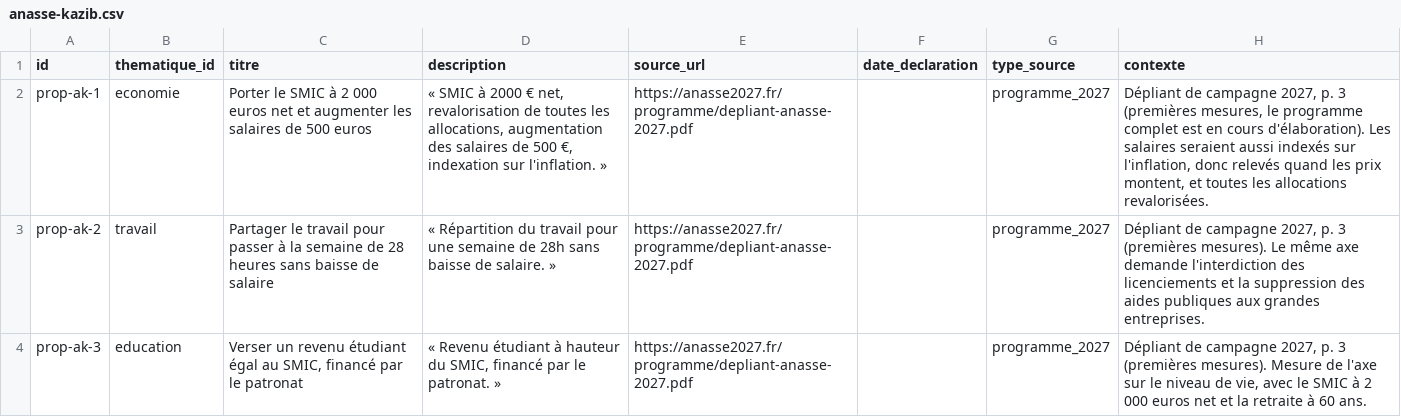
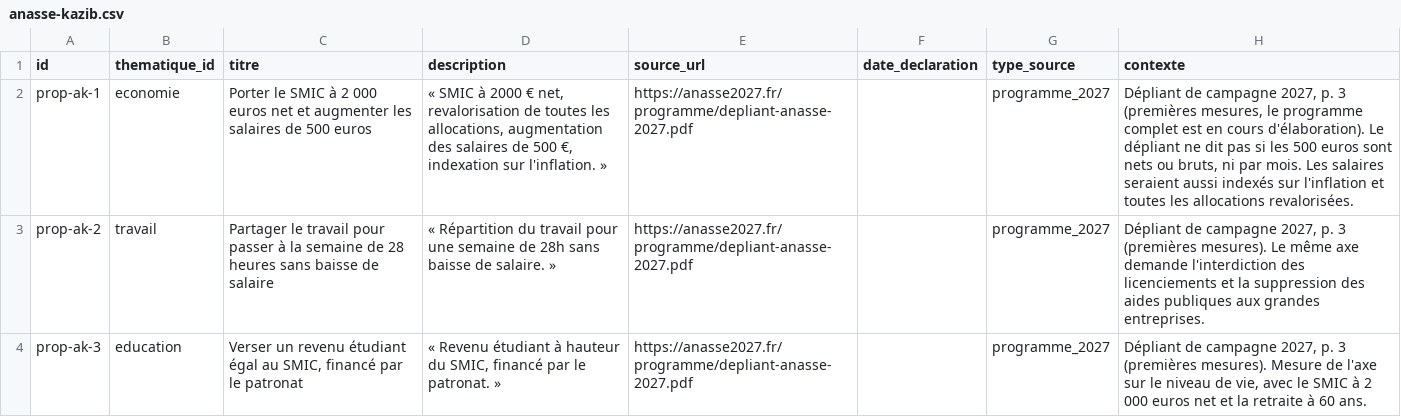
Before and after one commit to danny-gca/elire-app, a CSV file: data/candidats/anasse-kazib.csv, drawn as a sheet; only a part is shown.

```diff
--- a/data/candidats/anasse-kazib.csv
+++ b/data/candidats/anasse-kazib.csv
@@ -1,3 +1,3 @@
 id,thematique_id,titre,description,source_url,date_declaration,type_source,contexte
-prop-ak-1,economie,Porter le SMIC à 2 000 euros net et augmenter les salaires de 500 euros,"« SMIC à 2000 € net, revalorisation de toutes les allocations, augmentation des salaires de 500 €, indexation sur l'inflation. »",https://anasse2027.fr/programme/depliant-anasse-2027.pdf,,programme_2027,"Dépliant de campagne 2027, p. 3 (premières mesures, le programme complet est en cours d'élaboration). Les salaires seraient aussi indexés sur l'inflation, donc relevés quand les prix montent, et toutes les allocations revalorisées."
+prop-ak-1,economie,Porter le SMIC à 2 000 euros net et augmenter les salaires de 500 euros,"« SMIC à 2000 € net, revalorisation de toutes les allocations, augmentation des salaires de 500 €, indexation sur l'inflation. »",https://anasse2027.fr/programme/depliant-anasse-2027.pdf,,programme_2027,"Dépliant de campagne 2027, p. 3 (premières mesures, le programme complet est en cours d'élaboration). Le dépliant ne dit pas si les 500 euros sont nets ou bruts, ni par mois. Les salaires seraient aussi indexés sur l'inflation et toutes les allocations revalorisées."
 prop-ak-2,travail,Partager le travail pour passer à la semaine de 28 heures sans baisse de salaire,« Répartition du travail pour une semaine de 28h sans baisse de salaire. »,https://anasse2027.fr/programme/depliant-anasse-2027.pdf,,programme_2027,"Dépliant de campagne 2027, p. 3 (premières mesures). Le même axe demande l'interdiction des licenciements et la suppression des aides publiques aux grandes entreprises."
```
Also changed, not shown: data/candidats/antoine-mikolajczak.csv, data/candidats/florian-philippot.csv, 20 other files.
